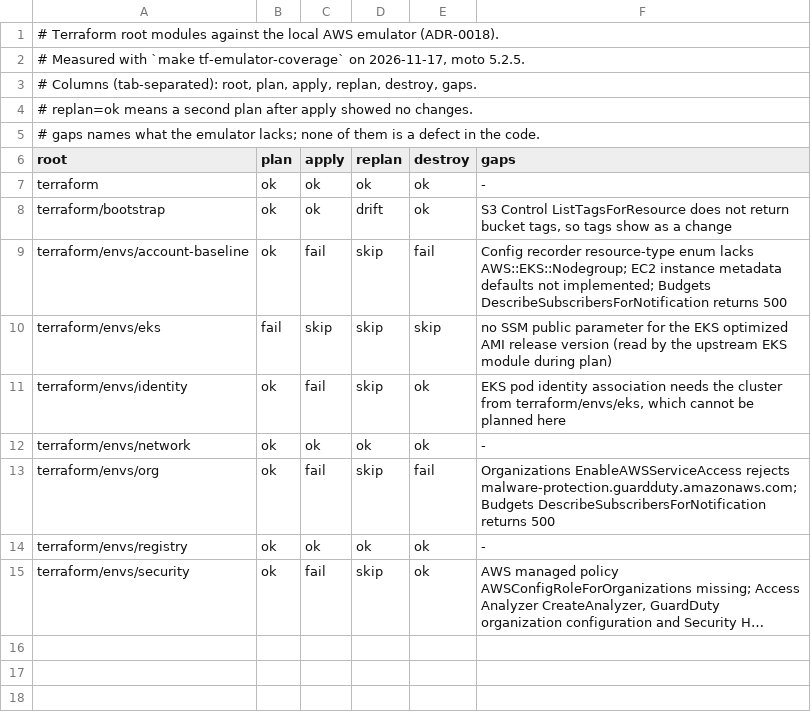
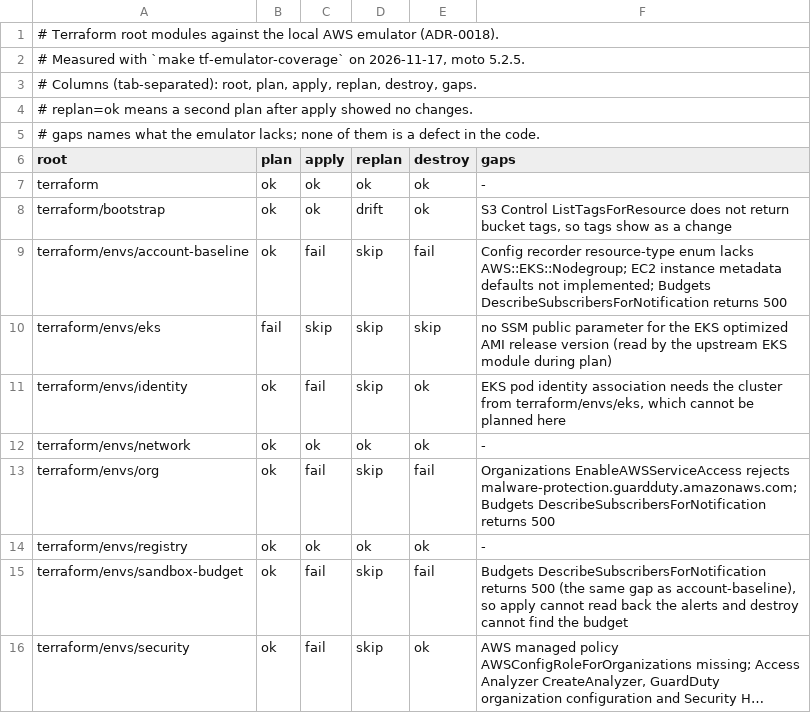
Before and after one commit to IngMatrix-PGB/eks-gitops-platform-project, a TSV file: terraform/emulator-coverage.tsv, drawn as a sheet; long unchanged cells end in …; the diff names each change by its address in the sheet, - before the commit and + after, or states it on an @@ line.

Commit message:
Phase 6.4a: code for the sandbox AWS session (ADR-0024)
Everything 6.4b needs, written and tested offline (USD 0, no AWS call):

- terraform/envs/eks: single-account mode (spoke_account_ids takes any
  non-empty subset of dev/uat/prod) and system_nodes_dedicated, so a
  sandbox spoke without a Karpenter controller can schedule workloads.
- terraform/envs/network: nat_public_ips output; the spoke's API
  endpoint admits only the operator /32 and the hub's NAT IP.
- terraform/envs/sandbox-budget: a budget-only root (USD 20, alerts at
  50/80/100 % and forecast), first stack of the session.
- scripts/terraform/aws-session.sh: the one guarded runner for real
  AWS (no CI, no default profile, env -i, account allowlist,
  allowed_account_ids, CONFIRM=yes, ordered stacks from unchanged saved
  plans, local state under .local/, read-only sweep). Check 9f of
  check-terraform-offline requires every guard and no workflow call.
- gitops/root-application-aws-eks.yaml (public HTTPS URL, no Git
  credential on AWS); bootstrap.sh applies it with EKS_SESSION_APPLY=1.
- lab/eks/session-hub.sh (spoke access, ESO, Argo CD, registration,
  teardown) and session-verify.sh (evidence for DoD criterion 4).
- make eks-session-* targets; eks-session-regression (44 cases) in
  validate; 11 new offline-contract cases; emulator row for the budget.
- ADR-0024, runbook eks-sandbox-session, TAD 0.42.0, README.

```diff
--- a/terraform/emulator-coverage.tsv
+++ b/terraform/emulator-coverage.tsv
+row 15: terraform/envs/sandbox-budget | ok | fail | skip | fail | Budgets DescribeSubscribersForNotification returns 500 (the same gap as account-baseline), so apply cannot read back the alerts and destroy cannot find the budget
```
Also changed, not shown: 27 other files.
